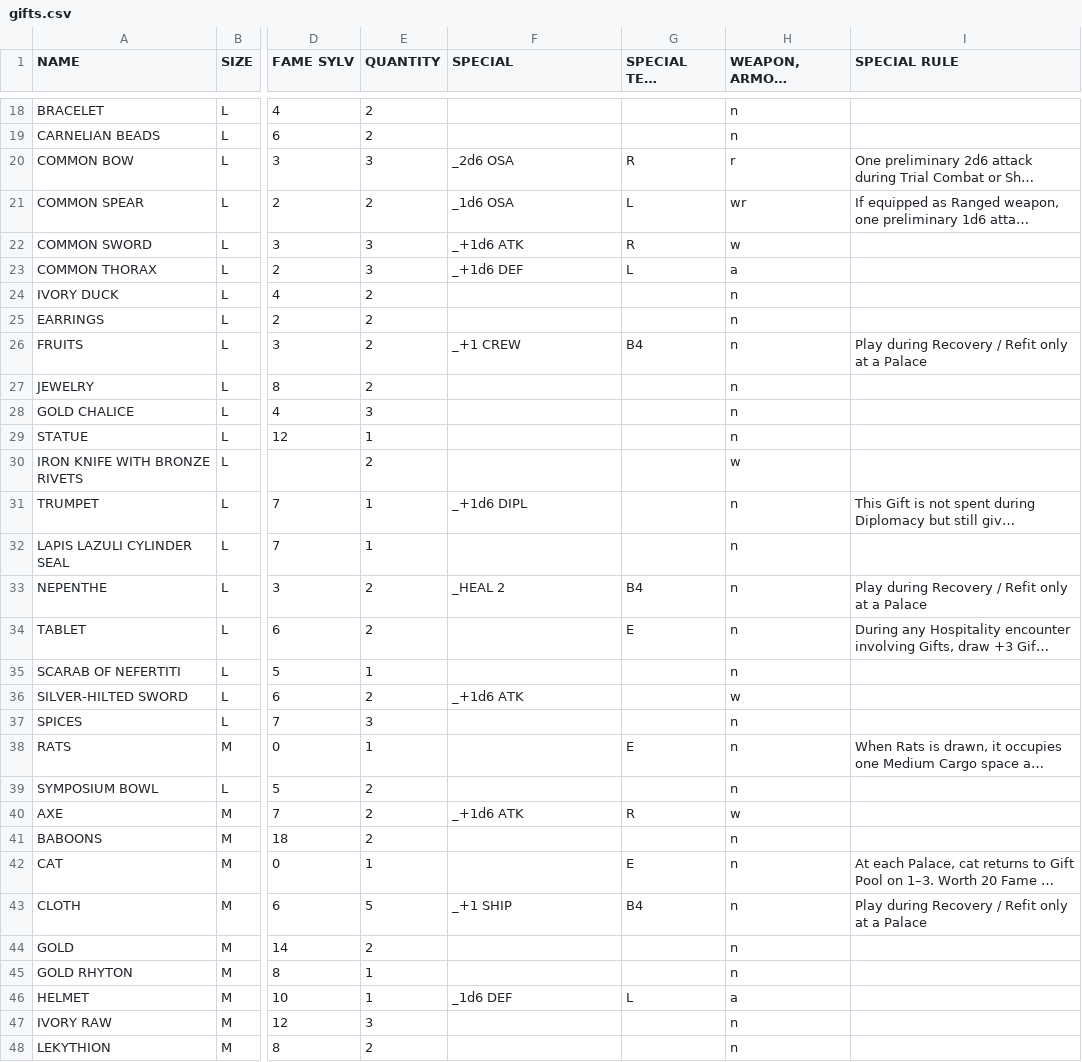
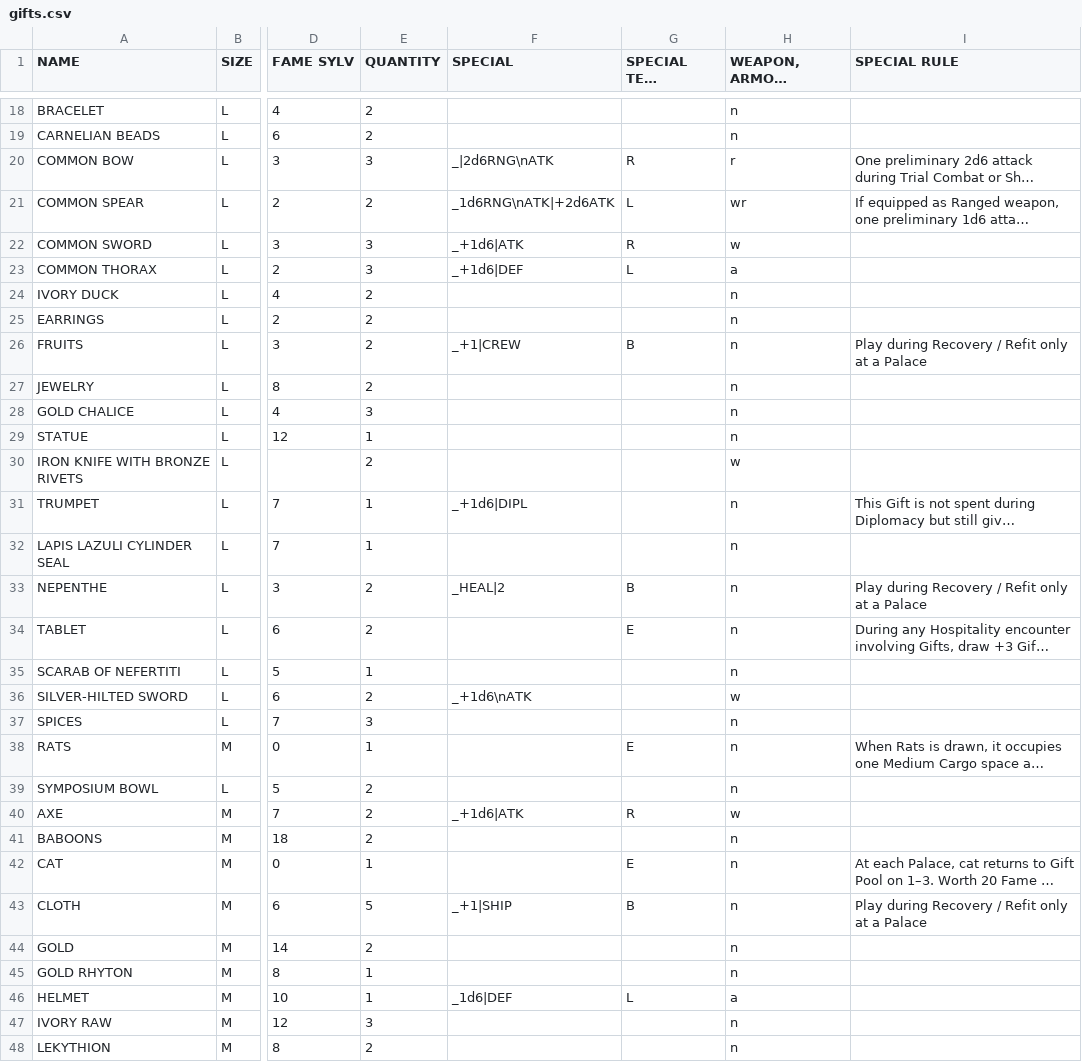
Before and after one commit to SylvanFranklin/stormy, a CSV file: gifts.csv, drawn as a sheet; only a part is shown, gaps mark what is left out; long unchanged cells end in …; the diff covers the shown part only; the diff names each change by its address in the sheet, - before the commit and + after, or states it on an @@ line.

Commit message:
new sheets

```diff
--- a/gifts.csv
+++ b/gifts.csv
-F20 (SPECIAL): _2d6 OSA
+F20 (SPECIAL): _|2d6RNG\nATK
-F21 (SPECIAL): _1d6 OSA
+F21 (SPECIAL): _1d6RNG\nATK|+2d6ATK
-F22 (SPECIAL): _+1d6 ATK
+F22 (SPECIAL): _+1d6|ATK
-F23 (SPECIAL): _+1d6 DEF
+F23 (SPECIAL): _+1d6|DEF
-F26 (SPECIAL): _+1 CREW
+F26 (SPECIAL): _+1|CREW
-G26 (SPECIAL TEXT LOCATION): B4
+G26 (SPECIAL TEXT LOCATION): B
-F31 (SPECIAL): _+1d6 DIPL
+F31 (SPECIAL): _+1d6|DIPL
-F33 (SPECIAL): _HEAL 2
+F33 (SPECIAL): _HEAL|2
-G33 (SPECIAL TEXT LOCATION): B4
+G33 (SPECIAL TEXT LOCATION): B
-F36 (SPECIAL): _+1d6 ATK
+F36 (SPECIAL): _+1d6\nATK
-F40 (SPECIAL): _+1d6 ATK
+F40 (SPECIAL): _+1d6|ATK
-F43 (SPECIAL): _+1 SHIP
+F43 (SPECIAL): _+1|SHIP
-G43 (SPECIAL TEXT LOCATION): B4
+G43 (SPECIAL TEXT LOCATION): B
-F46 (SPECIAL): _1d6 DEF
+F46 (SPECIAL): _1d6|DEF
```
Also changed, not shown: 6 removed rows and 13 edited cells elsewhere in this file, 6 other files.
